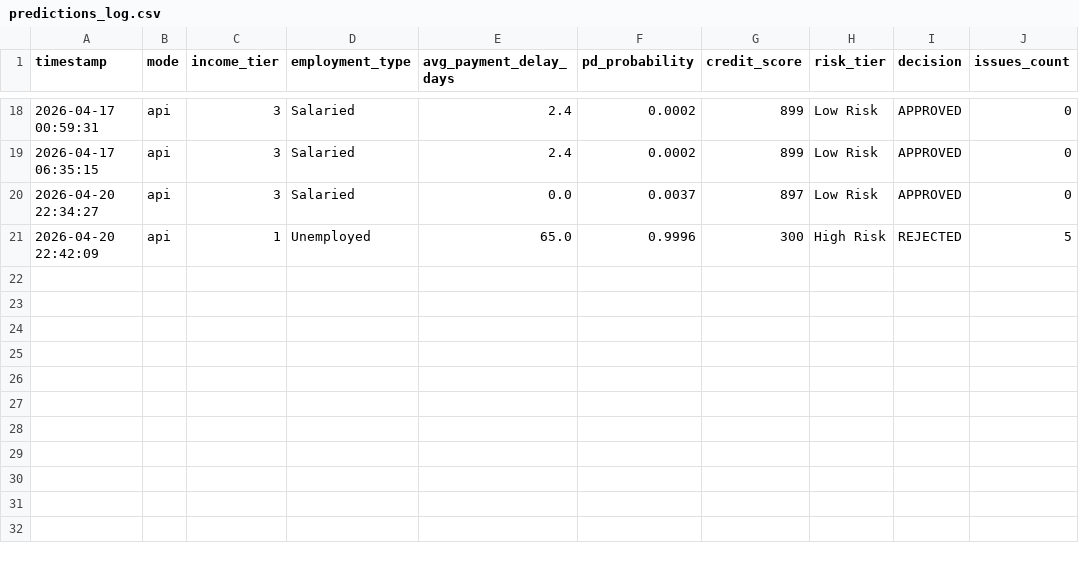
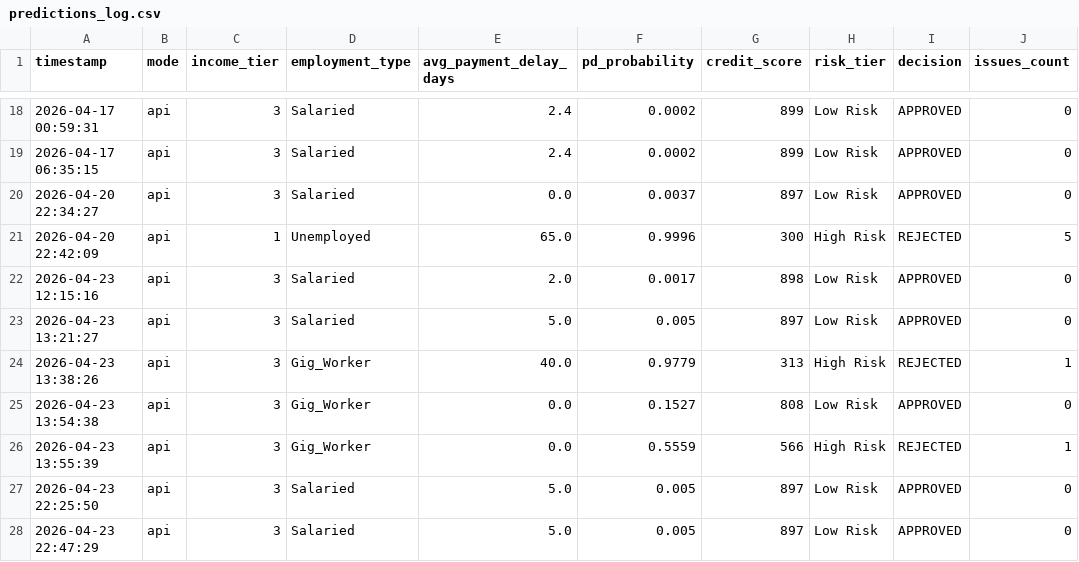
Before and after one commit to bhagya022/FairCred, a CSV file: data/predictions_log.csv, drawn as a sheet; only a part is shown, gaps mark what is left out; the diff names each change by its address in the sheet, - before the commit and + after, or states it on an @@ line.

```diff
--- a/data/predictions_log.csv
+++ b/data/predictions_log.csv
+row 22: 2026-04-23 12:15:16 | api | 3 | Salaried | 2.0 | 0.0017 | 898 | Low Risk | APPROVED | 0
+row 23: 2026-04-23 13:21:27 | api | 3 | Salaried | 5.0 | 0.005 | 897 | Low Risk | APPROVED | 0
+row 24: 2026-04-23 13:38:26 | api | 3 | Gig_Worker | 40.0 | 0.9779 | 313 | High Risk | REJECTED | 1
+row 25: 2026-04-23 13:54:38 | api | 3 | Gig_Worker | 0.0 | 0.1527 | 808 | Low Risk | APPROVED | 0
+row 26: 2026-04-23 13:55:39 | api | 3 | Gig_Worker | 0.0 | 0.5559 | 566 | High Risk | REJECTED | 1
+row 27: 2026-04-23 22:25:50 | api | 3 | Salaried | 5.0 | 0.005 | 897 | Low Risk | APPROVED | 0
+row 28: 2026-04-23 22:47:29 | api | 3 | Salaried | 5.0 | 0.005 | 897 | Low Risk | APPROVED | 0
```
Also changed, not shown: 28 other files.
